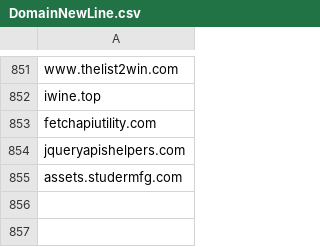
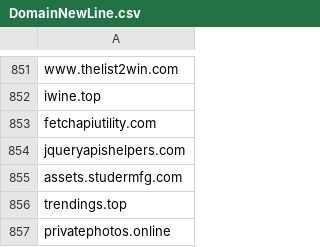
Before and after one commit to giroot/ThreatBeacon, a CSV file: SocGholish/DomainNewLine.csv, drawn as a sheet; only a part is shown, gaps mark what is left out.

Commit message:
upload csv

```diff
--- a/SocGholish/DomainNewLine.csv
+++ b/SocGholish/DomainNewLine.csv
@@ -855 +855,3 @@ jqueryapishelpers.com
 assets.studermfg.com
+trendings.top
+privatephotos.online
```
